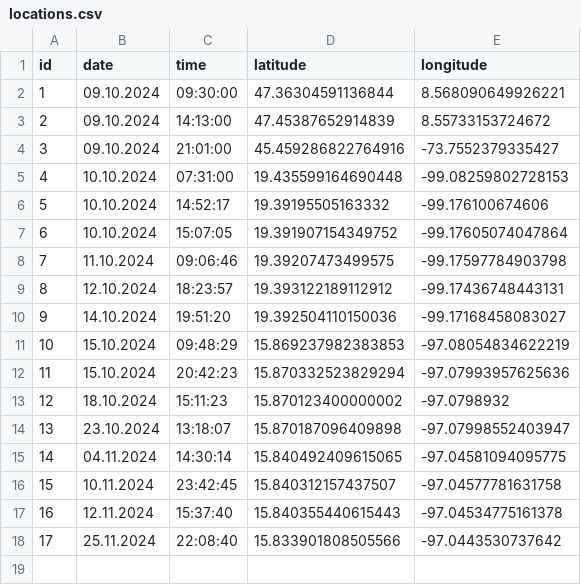
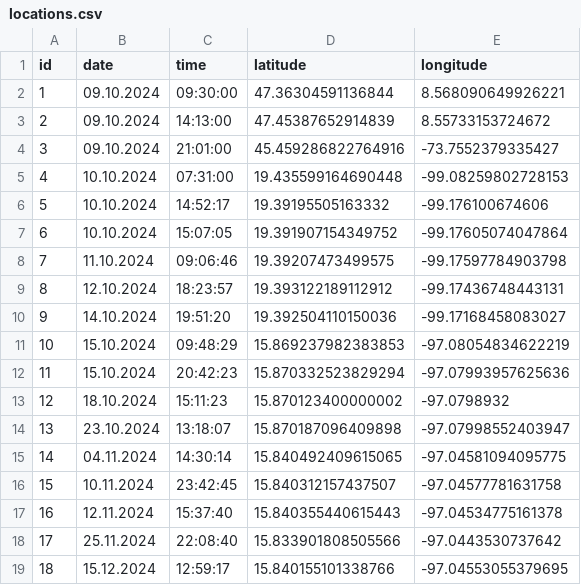
Before and after one commit to zoasif-coder/zohair_asif-com, a CSV file: src/assets/coords/locations.csv, drawn as a sheet.

Commit message:
Airpods location update

```diff
--- a/src/assets/coords/locations.csv
+++ b/src/assets/coords/locations.csv
@@ -18 +18,2 @@
 "17","25.11.2024","22:08:40","15.833901808505566","-97.0443530737642"
+"18","15.12.2024","12:59:17","15.840155101338766","-97.04553055379695"
```
